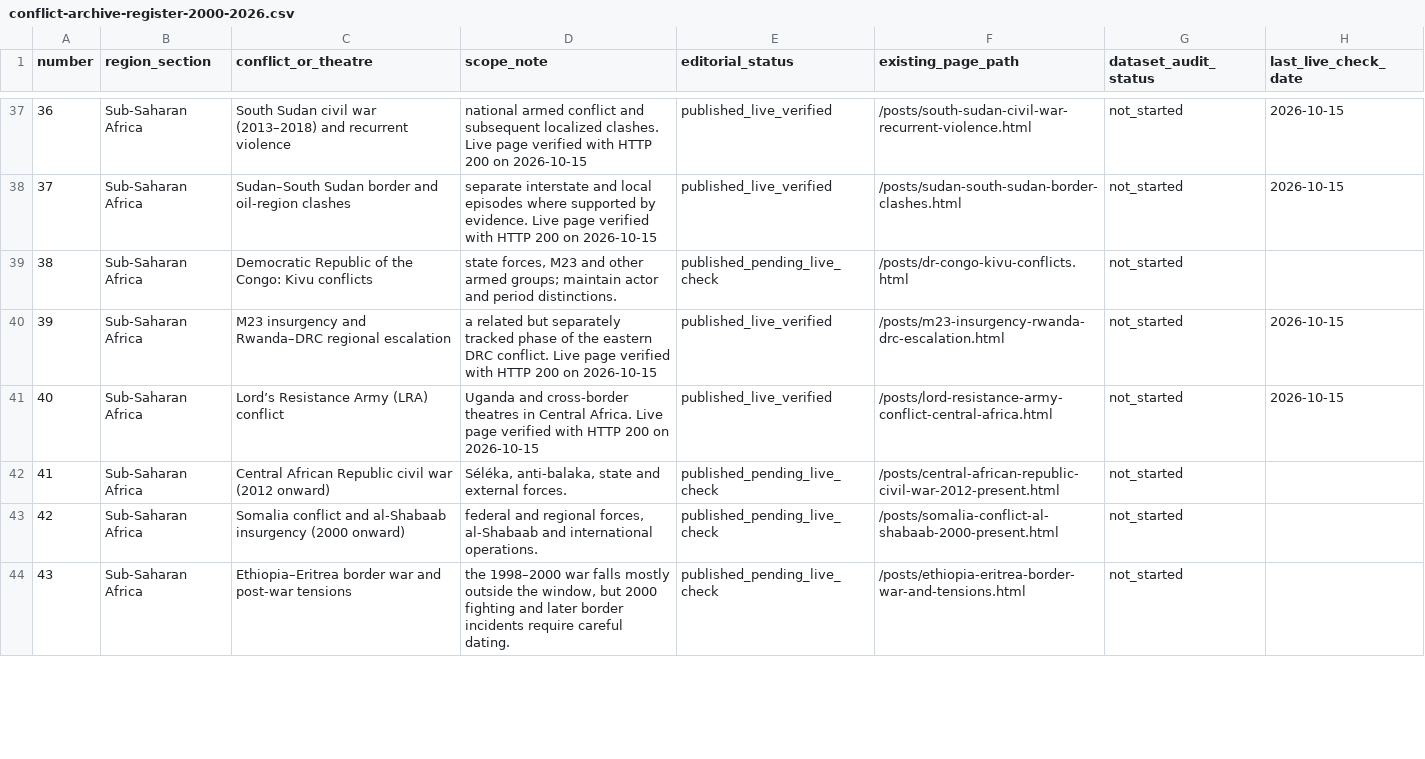
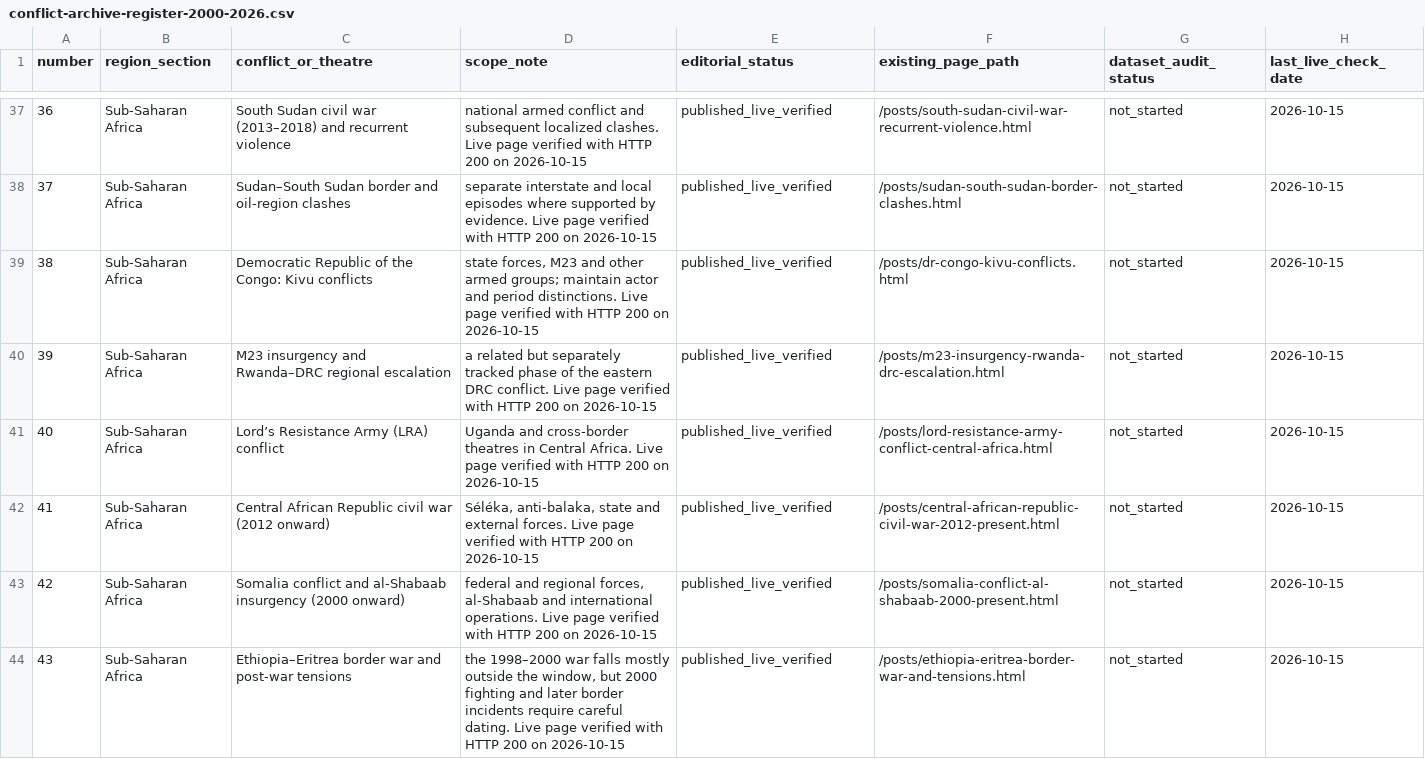
Before and after one commit to reazromen/website, a CSV file: research/conflict-archive-register-2000-2026.csv, drawn as a sheet; only a part is shown, gaps mark what is left out; the diff covers the shown part only.

Commit message:
Record live verification for indexed conflict articles

```diff
--- a/research/conflict-archive-register-2000-2026.csv
+++ b/research/conflict-archive-register-2000-2026.csv
@@ -39 +39 @@ number,region_section,conflict_or_theatre,scope_note,editorial_status,existing_p
-38,Sub-Saharan Africa,Democratic Republic of the Congo: Kivu conflicts,"state forces, M23 and other armed groups; maintain actor and period distinctions.",published_pending_live_check,/posts/dr-congo-kivu-conflicts.html,not_started,
+38,Sub-Saharan Africa,Democratic Republic of the Congo: Kivu conflicts,"state forces, M23 and other armed groups; maintain actor and period distinctions. Live page verified with HTTP 200 on 2026-10-15",published_live_verified,/posts/dr-congo-kivu-conflicts.html,not_started,2026-10-15
@@ -42,3 +42,3 @@ number,region_section,conflict_or_theatre,scope_note,editorial_status,existing_p
-41,Sub-Saharan Africa,Central African Republic civil war (2012 onward),"Séléka, anti-balaka, state and external forces.",published_pending_live_check,/posts/central-african-republic-civil-war-2012-present.html,not_started,
-42,Sub-Saharan Africa,Somalia conflict and al-Shabaab insurgency (2000 onward),"federal and regional forces, al-Shabaab and international operations.",published_pending_live_check,/posts/somalia-conflict-al-shabaab-2000-present.html,not_started,
-43,Sub-Saharan Africa,Ethiopia–Eritrea border war and post-war tensions,"the 1998–2000 war falls mostly outside the window, but 2000 fighting and later border incidents require careful dating.",published_pending_live_check,/posts/ethiopia-eritrea-border-war-and-tensions.html,not_started,
+41,Sub-Saharan Africa,Central African Republic civil war (2012 onward),"Séléka, anti-balaka, state and external forces. Live page verified with HTTP 200 on 2026-10-15",published_live_verified,/posts/central-african-republic-civil-war-2012-present.html,not_started,2026-10-15
+42,Sub-Saharan Africa,Somalia conflict and al-Shabaab insurgency (2000 onward),"federal and regional forces, al-Shabaab and international operations. Live page verified with HTTP 200 on 2026-10-15",published_live_verified,/posts/somalia-conflict-al-shabaab-2000-present.html,not_started,2026-10-15
+43,Sub-Saharan Africa,Ethiopia–Eritrea border war and post-war tensions,"the 1998–2000 war falls mostly outside the window, but 2000 fighting and later border incidents require careful dating. Live page verified with HTTP 200 on 2026-10-15",published_live_verified,/posts/ethiopia-eritrea-border-war-and-tensions.html,not_started,2026-10-15
```
Also changed, not shown: 76 edited cells elsewhere in this file.
